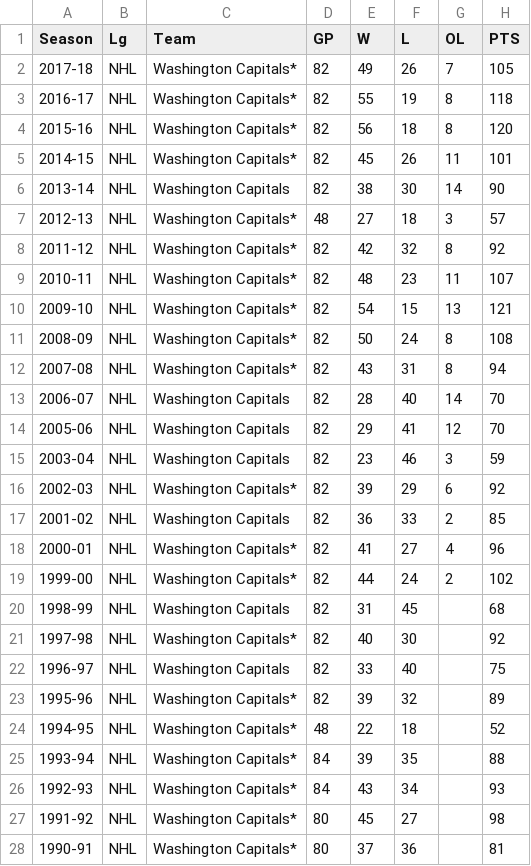
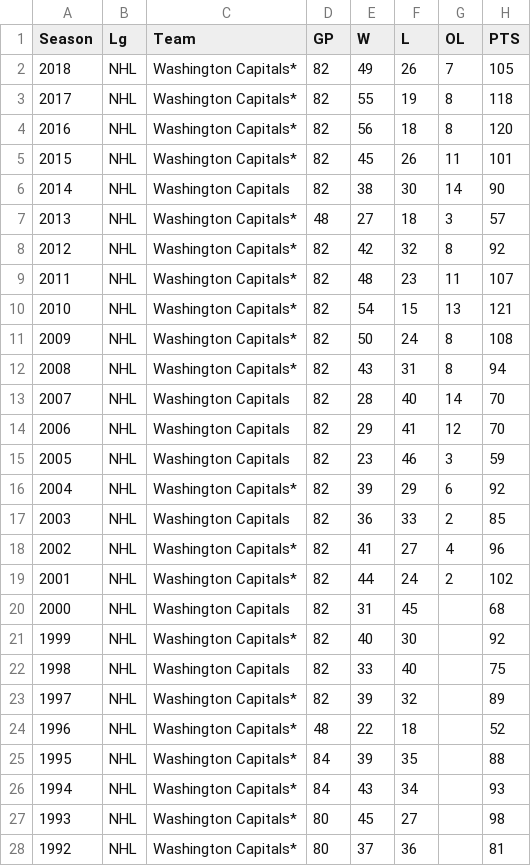
Before and after one commit to AMRiehle/DC_Dashboard, a CSV file: auxiliary/csv_to_mongo/capitals.csv, drawn as a sheet; only a part is shown; the diff covers the shown part only; the diff names each change by its address in the sheet, - before the commit and + after, or states it on an @@ line.

```diff
--- a/auxiliary/csv_to_mongo/capitals.csv
+++ b/auxiliary/csv_to_mongo/capitals.csv
-A2 (Season): 2017-18
+A2 (Season): 2018
-A3 (Season): 2016-17
+A3 (Season): 2017
-A4 (Season): 2015-16
+A4 (Season): 2016
-A5 (Season): 2014-15
+A5 (Season): 2015
-A6 (Season): 2013-14
+A6 (Season): 2014
-A7 (Season): 2012-13
+A7 (Season): 2013
-A8 (Season): 2011-12
+A8 (Season): 2012
-A9 (Season): 2010-11
+A9 (Season): 2011
-A10 (Season): 2009-10
+A10 (Season): 2010
-A11 (Season): 2008-09
+A11 (Season): 2009
-A12 (Season): 2007-08
+A12 (Season): 2008
-A13 (Season): 2006-07
+A13 (Season): 2007
-A14 (Season): 2005-06
+A14 (Season): 2006
-A15 (Season): 2003-04
+A15 (Season): 2005
-A16 (Season): 2002-03
+A16 (Season): 2004
-A17 (Season): 2001-02
+A17 (Season): 2003
-A18 (Season): 2000-01
+A18 (Season): 2002
-A19 (Season): 1999-00
+A19 (Season): 2001
-A20 (Season): 1998-99
+A20 (Season): 2000
-A21 (Season): 1997-98
+A21 (Season): 1999
-A22 (Season): 1996-97
+A22 (Season): 1998
-A23 (Season): 1995-96
+A23 (Season): 1997
-A24 (Season): 1994-95
+A24 (Season): 1996
-A25 (Season): 1993-94
+A25 (Season): 1995
-A26 (Season): 1992-93
+A26 (Season): 1994
-A27 (Season): 1991-92
+A27 (Season): 1993
-A28 (Season): 1990-91
+A28 (Season): 1992
```
Also changed, not shown: 16 edited cells elsewhere in this file, auxiliary/csv_to_mongo/nationals.csv, 3 other files.
